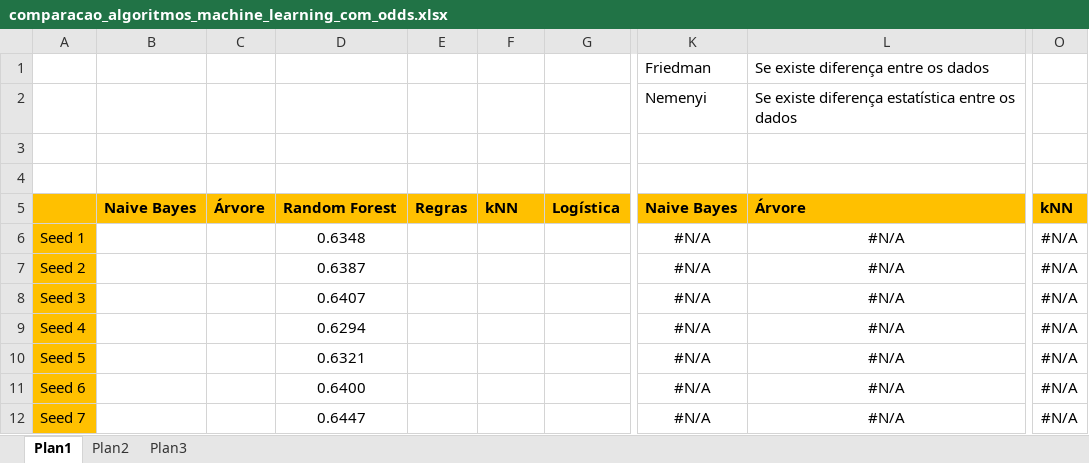
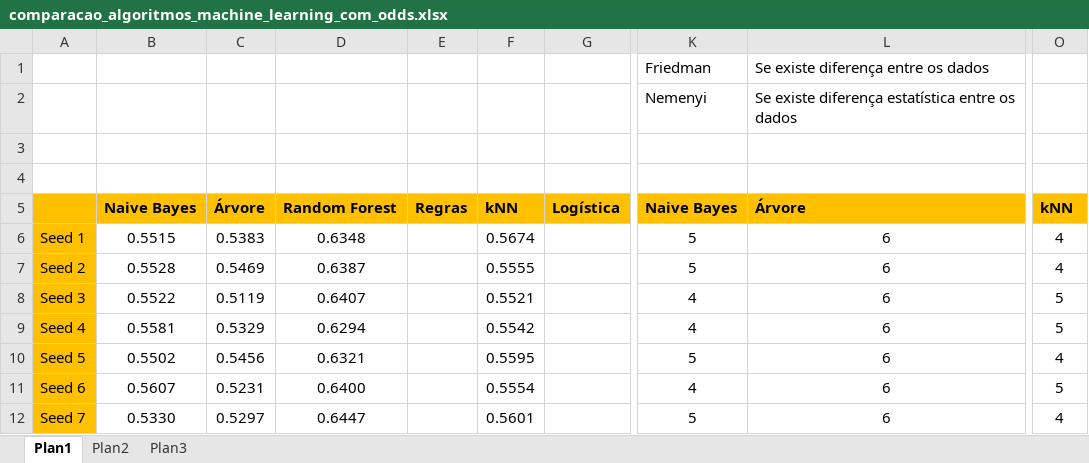
Before and after one commit to andrews371/TCC_windows, an Excel workbook: base de dados e códigos/comparacao_algoritmos_machine_learning_com_odds.xlsx, sheet Plan1, drawn as a sheet; only a part is shown, gaps mark what is left out; values as stored, in another font and other column widths than the file's, no borders; the diff covers the shown part only; the diff names each change by its address in the sheet, - before the commit and + after, or states it on an @@ line.

```diff
--- a/base de dados e códigos/comparacao_algoritmos_machine_learning_com_odds.xlsx (sheet Plan1)
+++ b/base de dados e códigos/comparacao_algoritmos_machine_learning_com_odds.xlsx (sheet Plan1)
-B6: (empty)
+B6: 0.5515
-C6: (empty)
+C6: 0.5383
-F6: (empty)
+F6: 0.5674
-K6:K7: #N/A
+K6:K7: 5
-L6:L12: #N/A
+L6:L12: 6
-O6:O7: #N/A
+O6:O7: 4
-B7: (empty)
+B7: 0.5528
-C7: (empty)
+C7: 0.5469
-F7: (empty)
+F7: 0.5555
-B8: (empty)
+B8: 0.5522
-C8: (empty)
+C8: 0.5119
-F8: (empty)
+F8: 0.5521
-K8:K9: #N/A
+K8:K9: 4
-O8:O9: #N/A
+O8:O9: 5
-B9: (empty)
+B9: 0.5581
-C9: (empty)
+C9: 0.5329
-F9: (empty)
+F9: 0.5542
-B10: (empty)
+B10: 0.5502
-C10: (empty)
+C10: 0.5456
-F10: (empty)
+F10: 0.5595
-K10: #N/A
+K10: 5
-O10: #N/A
+O10: 4
-B11: (empty)
+B11: 0.5607
-C11: (empty)
+C11: 0.5231
-F11: (empty)
+F11: 0.5554
-K11: #N/A
+K11: 4
-O11: #N/A
+O11: 5
-B12: (empty)
+B12: 0.5330
-C12: (empty)
+C12: 0.5297
-F12: (empty)
+F12: 0.5601
-K12: #N/A
+K12: 5
-O12: #N/A
+O12: 4
```
Also changed, not shown: 144 edited cells elsewhere in this sheet, base de dados e códigos/comparacao_algoritmos_machine_learning.xlsx, 10 other files.
